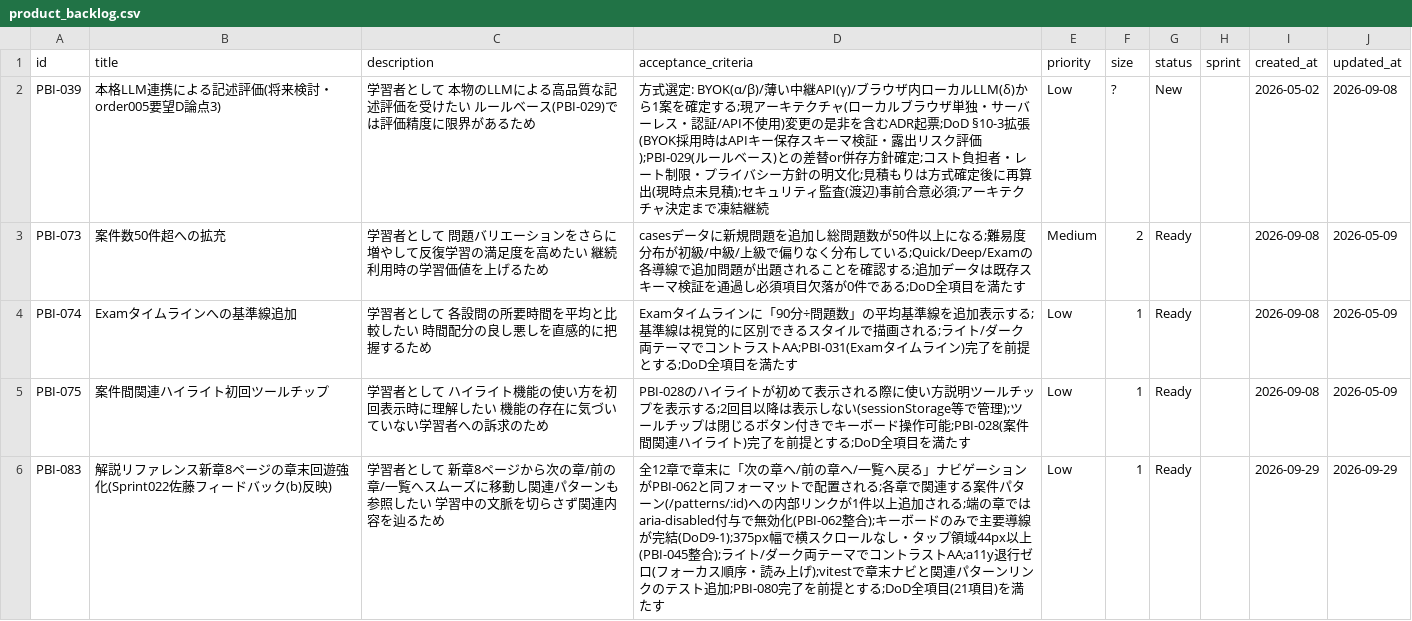
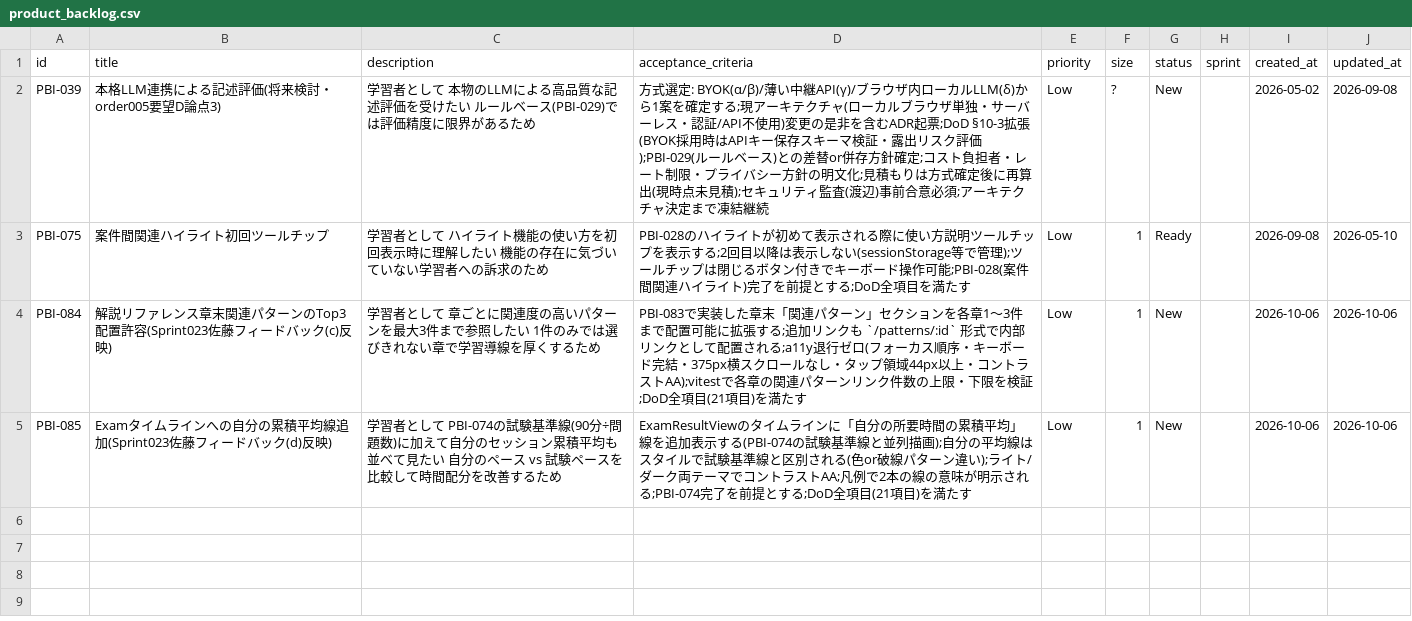
Before and after one commit to mitsuo119/innbuskcet-app, a CSV file: scrum/product_backlog.csv, drawn as a sheet.

```diff
--- a/scrum/product_backlog.csv
+++ b/scrum/product_backlog.csv
@@ -2,5 +2,4 @@
 PBI-039,本格LLM連携による記述評価(将来検討・order005要望D論点3),学習者として 本物のLLMによる高品質な記述評価を受けたい ルールベース(PBI-029)では評価精度に限界があるため,方式選定: BYOK(α/β)/薄い中継API(γ)/ブラウザ内ローカルLLM(δ)から1案を確定する;現アーキテクチャ(ローカルブラウザ単独・サーバーレス・認証/API不使用)変更の是非を含むADR起票;DoD §10-3拡張(BYOK採用時はAPIキー保存スキーマ検証・露出リスク評価);PBI-029(ルールベース)との差替or併存方針確定;コスト負担者・レート制限・プライバシー方針の明文化;見積もりは方式確定後に再算出(現時点未見積);セキュリティ監査(渡辺)事前合意必須;アーキテクチャ決定まで凍結継続,Low,?,New,,2026-05-02,2026-09-08
-PBI-073,案件数50件超への拡充,学習者として 問題バリエーションをさらに増やして反復学習の満足度を高めたい 継続利用時の学習価値を上げるため,casesデータに新規問題を追加し総問題数が50件以上になる;難易度分布が初級/中級/上級で偏りなく分布している;Quick/Deep/Examの各導線で追加問題が出題されることを確認する;追加データは既存スキーマ検証を通過し必須項目欠落が0件である;DoD全項目を満たす,Medium,2,Ready,,2026-09-08,2026-05-09
-PBI-074,Examタイムラインへの基準線追加,学習者として 各設問の所要時間を平均と比較したい 時間配分の良し悪しを直感的に把握するため,Examタイムラインに「90分÷問題数」の平均基準線を追加表示する;基準線は視覚的に区別できるスタイルで描画される;ライト/ダーク両テーマでコントラストAA;PBI-031(Examタイムライン)完了を前提とする;DoD全項目を満たす,Low,1,Ready,,2026-09-08,2026-05-09
-PBI-075,案件間関連ハイライト初回ツールチップ,学習者として ハイライト機能の使い方を初回表示時に理解したい 機能の存在に気づいていない学習者への訴求のため,PBI-028のハイライトが初めて表示される際に使い方説明ツールチップを表示する;2回目以降は表示しない(sessionStorage等で管理);ツールチップは閉じるボタン付きでキーボード操作可能;PBI-028(案件間関連ハイライト)完了を前提とする;DoD全項目を満たす,Low,1,Ready,,2026-09-08,2026-05-09
-PBI-083,解説リファレンス新章8ページの章末回遊強化(Sprint022佐藤フィードバック(b)反映),学習者として 新章8ページから次の章/前の章/一覧へスムーズに移動し関連パターンも参照したい 学習中の文脈を切らさず関連内容を辿るため,全12章で章末に「次の章へ/前の章へ/一覧へ戻る」ナビゲーションがPBI-062と同フォーマットで配置される;各章で関連する案件パターン(/patterns/:id)への内部リンクが1件以上追加される;端の章ではaria-disabled付与で無効化(PBI-062整合);キーボードのみで主要導線が完結(DoD9-1);375px幅で横スクロールなし・タップ領域44px以上(PBI-045整合);ライト/ダーク両テーマでコントラストAA;a11y退行ゼロ(フォーカス順序・読み上げ);vitestで章末ナビと関連パターンリンクのテスト追加;PBI-080完了を前提とする;DoD全項目(21項目)を満たす,Low,1,Ready,,2026-09-29,2026-09-29
+PBI-075,案件間関連ハイライト初回ツールチップ,学習者として ハイライト機能の使い方を初回表示時に理解したい 機能の存在に気づいていない学習者への訴求のため,PBI-028のハイライトが初めて表示される際に使い方説明ツールチップを表示する;2回目以降は表示しない(sessionStorage等で管理);ツールチップは閉じるボタン付きでキーボード操作可能;PBI-028(案件間関連ハイライト)完了を前提とする;DoD全項目を満たす,Low,1,Ready,,2026-09-08,2026-05-10
+PBI-084,解説リファレンス章末関連パターンのTop3配置許容(Sprint023佐藤フィードバック(c)反映),学習者として 章ごとに関連度の高いパターンを最大3件まで参照したい 1件のみでは選びきれない章で学習導線を厚くするため,PBI-083で実装した章末「関連パターン」セクションを各章1〜3件まで配置可能に拡張する;追加リンクも `/patterns/:id` 形式で内部リンクとして配置される;a11y退行ゼロ(フォーカス順序・キーボード完結・375px横スクロールなし・タップ領域44px以上・コントラストAA);vitestで各章の関連パターンリンク件数の上限・下限を検証;DoD全項目(21項目)を満たす,Low,1,New,,2026-10-06,2026-10-06
+PBI-085,Examタイムラインへの自分の累積平均線追加(Sprint023佐藤フィードバック(d)反映),学習者として PBI-074の試験基準線(90分÷問題数)に加えて自分のセッション累積平均も並べて見たい 自分のペース vs 試験ペースを比較して時間配分を改善するため,ExamResultViewのタイムラインに「自分の所要時間の累積平均」線を追加表示する(PBI-074の試験基準線と並列描画);自分の平均線はスタイルで試験基準線と区別される(色or破線パターン違い);ライト/ダーク両テーマでコントラストAA;凡例で2本の線の意味が明示される;PBI-074完了を前提とする;DoD全項目(21項目)を満たす,Low,1,New,,2026-10-06,2026-10-06
```
Also changed, not shown: scrum/product_backlog_done.csv, scrum/velocity.csv, 18 other files.
